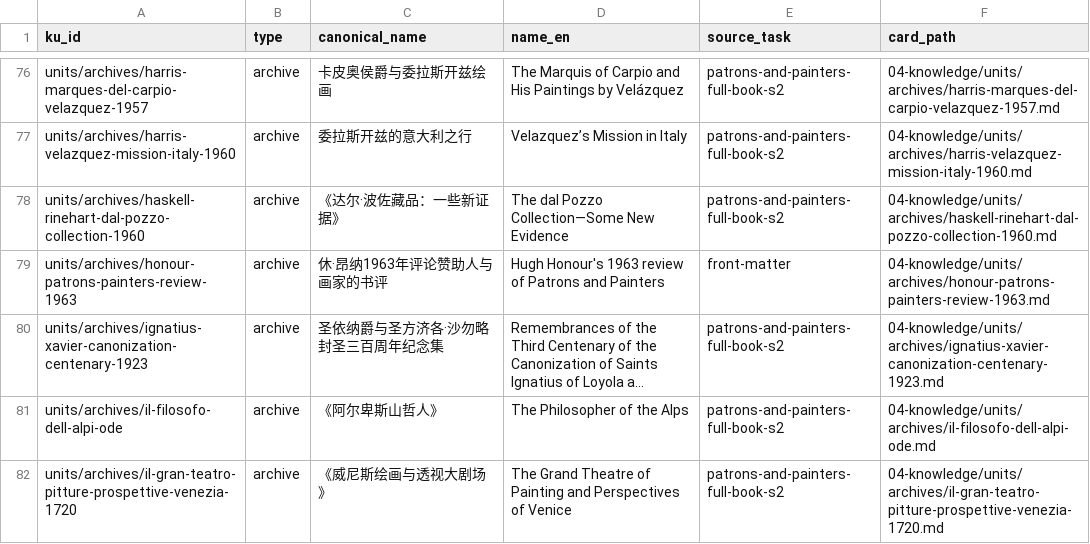
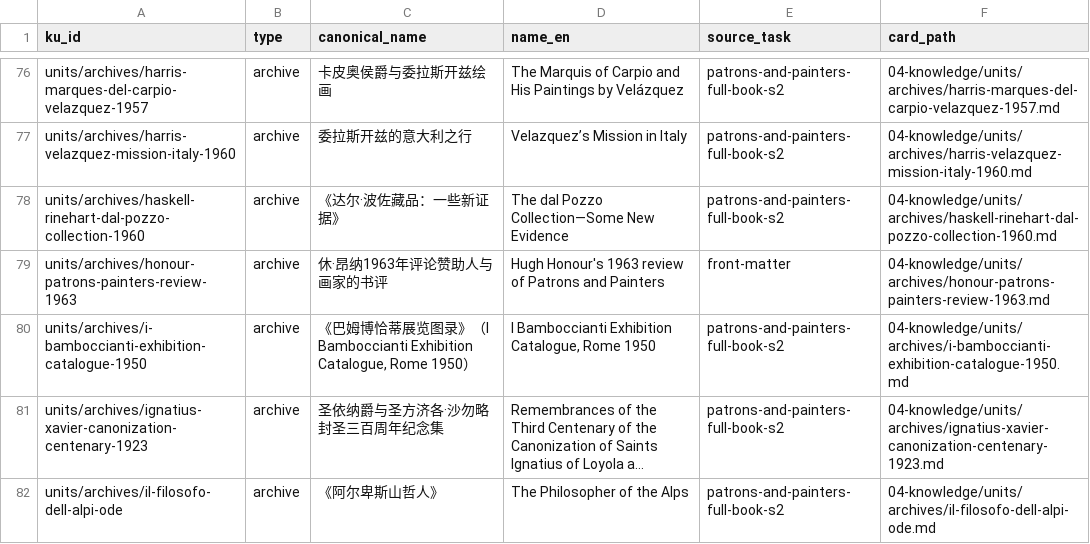
Before and after one commit to fengbaifan/PNP-Final-DATA, a CSV file: 04-knowledge/tables/ku-manifest.csv, drawn as a sheet; only a part is shown, gaps mark what is left out; the shorter side is filled out with more unchanged rows; long unchanged cells end in …; the diff names each change by its address in the sheet, - before the commit and + after, or states it on an @@ line.

```diff
--- a/04-knowledge/tables/ku-manifest.csv
+++ b/04-knowledge/tables/ku-manifest.csv
+row 80: units/archives/i-bamboccianti-exhibition-catalogue-1950 | archive | 《巴姆博恰蒂展览图录》（I Bamboccianti Exhibition Catalogue, Rome 1950） | I Bamboccianti Exhibition Catalogue, Rome 1950 | patrons-and-painters-full-book-s2 | 04-knowledge/units/archives/i-bamboccianti-exhibition-catalogue-1950.md
```
Also changed, not shown: 04-knowledge/tables/relations.csv, 12 other files.
